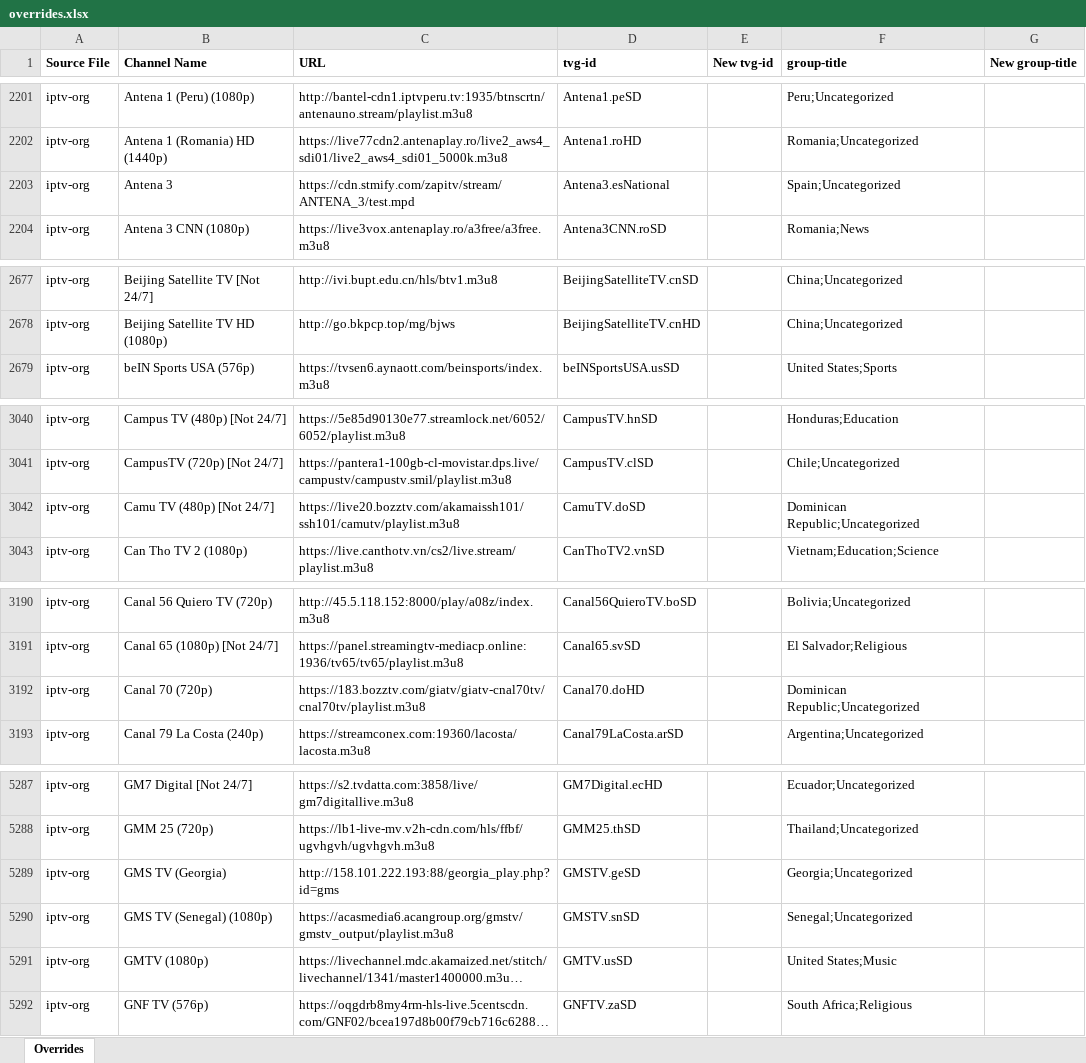
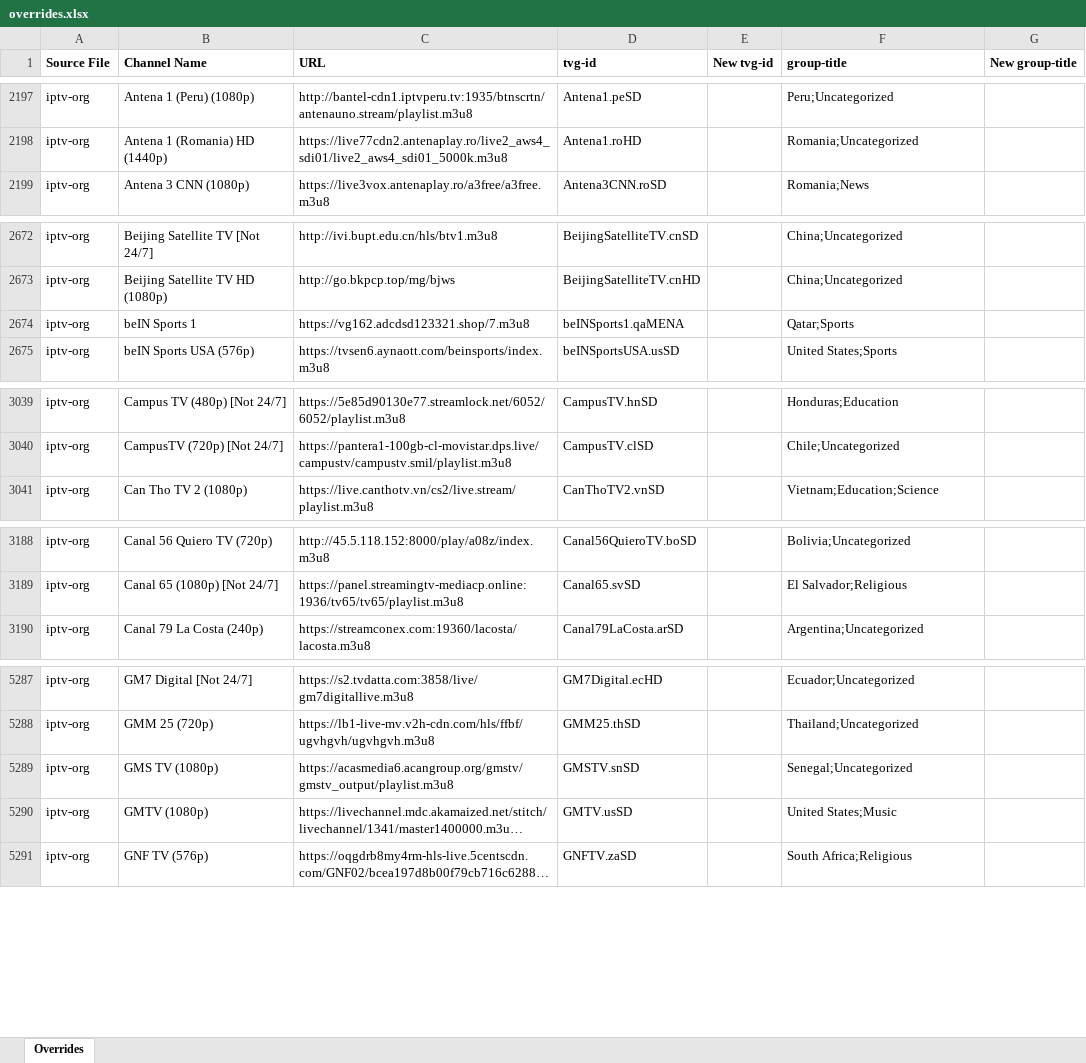
Before and after one commit to karya-media/tv, an Excel workbook: data/overrides.xlsx, sheet Overrides, drawn as a sheet; only a part is shown, gaps mark what is left out; long unchanged cells end in …; values as stored, in another font and other column widths than the file's, no borders; removed rows and columns are numbered as before the commit, all else as after; the diff covers the shown part only; the diff names each change by its address in the sheet, - before the commit and + after, or states it on an @@ line.

```diff
--- a/data/overrides.xlsx (sheet Overrides)
+++ b/data/overrides.xlsx (sheet Overrides)
-row 2203: iptv-org | Antena 3 | https://cdn.stmify.com/zapitv/stream/ANTENA_3/test.mpd | Antena3.esNational |  | Spain;Uncategorized
+row 2674: iptv-org | beIN Sports 1 | https://vg162.adcdsd123321.shop/7.m3u8 | beINSports1.qaMENA |  | Qatar;Sports
-row 3042: iptv-org | Camu TV (480p) [Not 24/7] | https://live20.bozztv.com/akamaissh101/ssh101/camutv/playlist.m3u8 | CamuTV.doSD |  | Dominican Republic;Uncategorized
-row 3192: iptv-org | Canal 70 (720p) | https://183.bozztv.com/giatv/giatv-cnal70tv/cnal70tv/playlist.m3u8 | Canal70.doHD |  | Dominican Republic;Uncategorized
-row 5289: iptv-org | GMS TV (Georgia) | http://158.101.222.193:88/georgia_play.php?id=gms | GMSTV.geSD |  | Georgia;Uncategorized
-B5289 (Channel Name): GMS TV (Senegal) (1080p)
+B5289 (Channel Name): GMS TV (1080p)
```
Also changed, not shown: 16 added rows, 10 removed rows, 4 moved rows and 26 edited cells elsewhere in this sheet, 3 other files.
